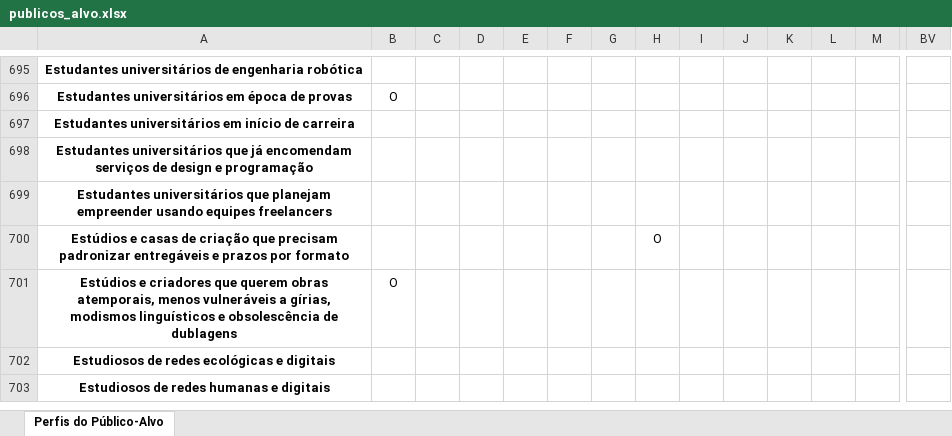
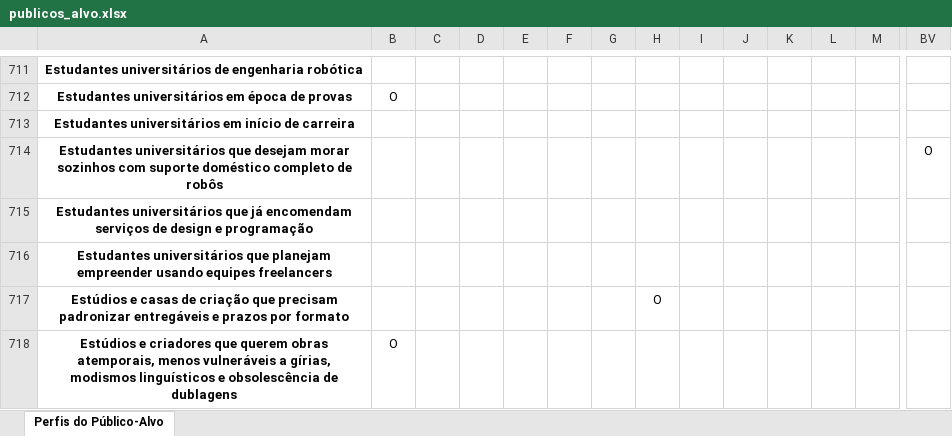
Before and after one commit to tautologias345/colecaum_docs_autodesenvolvimento_ethico, an Excel workbook: publicos_alvo.xlsx, sheet Perfis do Público-Alvo, drawn as a sheet; only a part is shown, gaps mark what is left out; the shorter side is filled out with more unchanged rows; values as stored, in another font and other column widths than the file's, no borders; rows hold the shown columns only; the diff covers the shown part only; the diff names each change by its address in the sheet, - before the commit and + after, or states it on an @@ line.

```diff
--- a/publicos_alvo.xlsx (sheet Perfis do Público-Alvo)
+++ b/publicos_alvo.xlsx (sheet Perfis do Público-Alvo)
+row 714: Estudantes universitários que desejam morar sozinhos com suporte doméstico completo de robôs |  |  |  |  |  |  |  |  |  |  |  |  | O
```
Also changed, not shown: 49 added rows and 1 edited cell elsewhere in this sheet, 1 other file.
